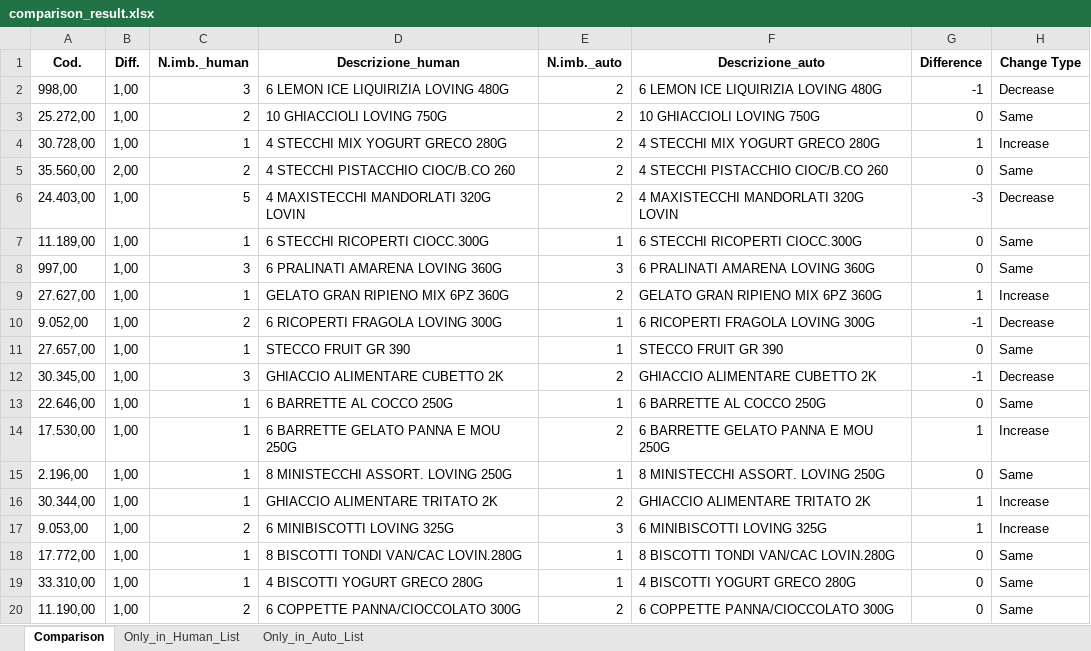
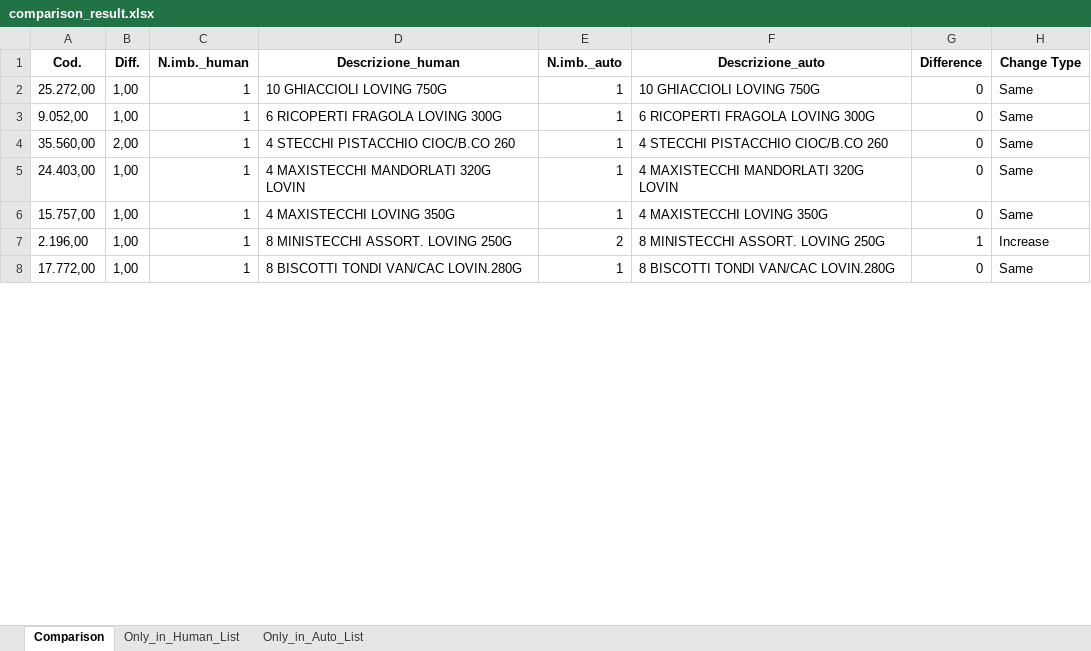
Before and after one commit to RoggerGoodman/lama-restock, an Excel workbook: comparison_result.xlsx, sheet Comparison, drawn as a sheet; only a part is shown; values as stored, in another font and other column widths than the file's, no borders; removed rows and columns are numbered as before the commit, all else as after; the diff covers the shown part only; the diff names each change by its address in the sheet, - before the commit and + after, or states it on an @@ line.

```diff
--- a/comparison_result.xlsx (sheet Comparison)
+++ b/comparison_result.xlsx (sheet Comparison)
-row 2: 998,00 | 1,00 | 3 | 6 LEMON ICE LIQUIRIZIA LOVING 480G | 2 | 6 LEMON ICE LIQUIRIZIA LOVING 480G | -1 | Decrease
-C2 (N.imb._human): 2
+C2 (N.imb._human): 1
-E2 (N.imb._auto): 2
+E2 (N.imb._auto): 1
-row 4: 30.728,00 | 1,00 | 1 | 4 STECCHI MIX YOGURT GRECO 280G | 2 | 4 STECCHI MIX YOGURT GRECO 280G | 1 | Increase
+row 3: 9.052,00 | 1,00 | 1 | 6 RICOPERTI FRAGOLA LOVING 300G | 1 | 6 RICOPERTI FRAGOLA LOVING 300G | 0 | Same
-C4 (N.imb._human): 2
+C4 (N.imb._human): 1
-E4:E5 (N.imb._auto): 2
+E4:E5 (N.imb._auto): 1
-C5 (N.imb._human): 5
+C5 (N.imb._human): 1
-G5 (Difference): -3
+G5 (Difference): 0
-H5 (Change Type): Decrease
+H5 (Change Type): Same
-row 7: 11.189,00 | 1,00 | 1 | 6 STECCHI RICOPERTI CIOCC.300G | 1 | 6 STECCHI RICOPERTI CIOCC.300G | 0 | Same
-row 8: 997,00 | 1,00 | 3 | 6 PRALINATI AMARENA LOVING 360G | 3 | 6 PRALINATI AMARENA LOVING 360G | 0 | Same
-row 9: 27.627,00 | 1,00 | 1 | GELATO GRAN RIPIENO MIX 6PZ 360G | 2 | GELATO GRAN RIPIENO MIX 6PZ 360G | 1 | Increase
-row 10: 9.052,00 | 1,00 | 2 | 6 RICOPERTI FRAGOLA LOVING 300G | 1 | 6 RICOPERTI FRAGOLA LOVING 300G | -1 | Decrease
-A6 (Cod.): 27.657,00
+A6 (Cod.): 15.757,00
-D6 (Descrizione_human): STECCO FRUIT GR 390
+D6 (Descrizione_human): 4 MAXISTECCHI LOVING 350G
-F6 (Descrizione_auto): STECCO FRUIT GR 390
+F6 (Descrizione_auto): 4 MAXISTECCHI LOVING 350G
-row 12: 30.345,00 | 1,00 | 3 | GHIACCIO ALIMENTARE CUBETTO 2K | 2 | GHIACCIO ALIMENTARE CUBETTO 2K | -1 | Decrease
-row 13: 22.646,00 | 1,00 | 1 | 6 BARRETTE AL COCCO 250G | 1 | 6 BARRETTE AL COCCO 250G | 0 | Same
-row 14: 17.530,00 | 1,00 | 1 | 6 BARRETTE GELATO PANNA E MOU 250G | 2 | 6 BARRETTE GELATO PANNA E MOU 250G | 1 | Increase
-E7 (N.imb._auto): 1
+E7 (N.imb._auto): 2
-G7 (Difference): 0
+G7 (Difference): 1
-H7 (Change Type): Same
+H7 (Change Type): Increase
-row 16: 30.344,00 | 1,00 | 1 | GHIACCIO ALIMENTARE TRITATO 2K | 2 | GHIACCIO ALIMENTARE TRITATO 2K | 1 | Increase
-row 17: 9.053,00 | 1,00 | 2 | 6 MINIBISCOTTI LOVING 325G | 3 | 6 MINIBISCOTTI LOVING 325G | 1 | Increase
-row 19: 33.310,00 | 1,00 | 1 | 4 BISCOTTI YOGURT GRECO 280G | 1 | 4 BISCOTTI YOGURT GRECO 280G | 0 | Same
-row 20: 11.190,00 | 1,00 | 2 | 6 COPPETTE PANNA/CIOCCOLATO 300G | 2 | 6 COPPETTE PANNA/CIOCCOLATO 300G | 0 | Same
```
Also changed, not shown: 9 added rows, 29 removed rows and 81 edited cells elsewhere in this sheet, sheet Only_in_Human_List, sheet Only_in_Auto_List, 8 other files.
